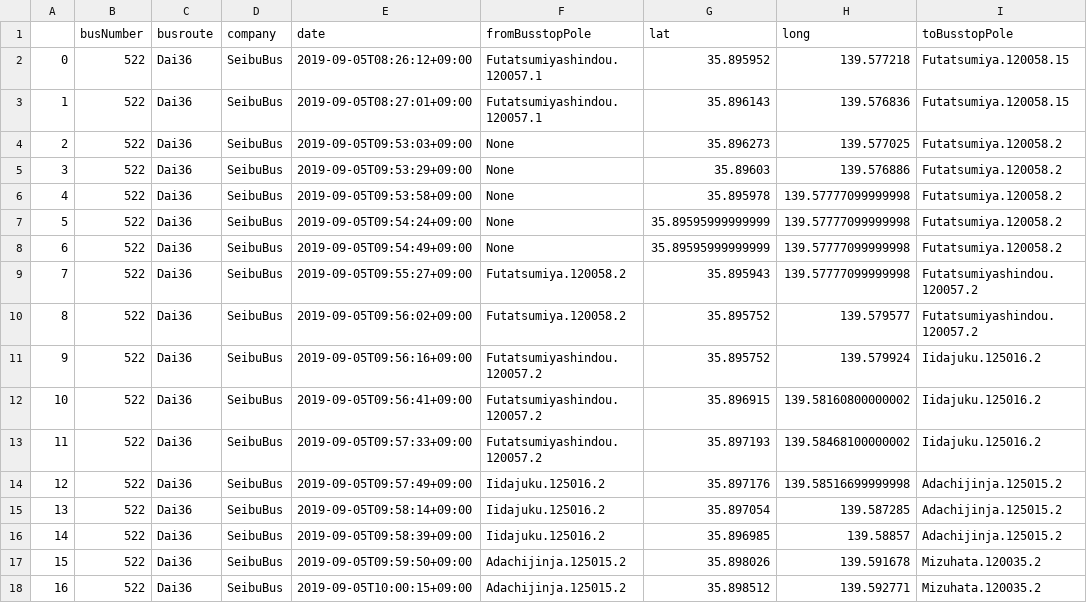
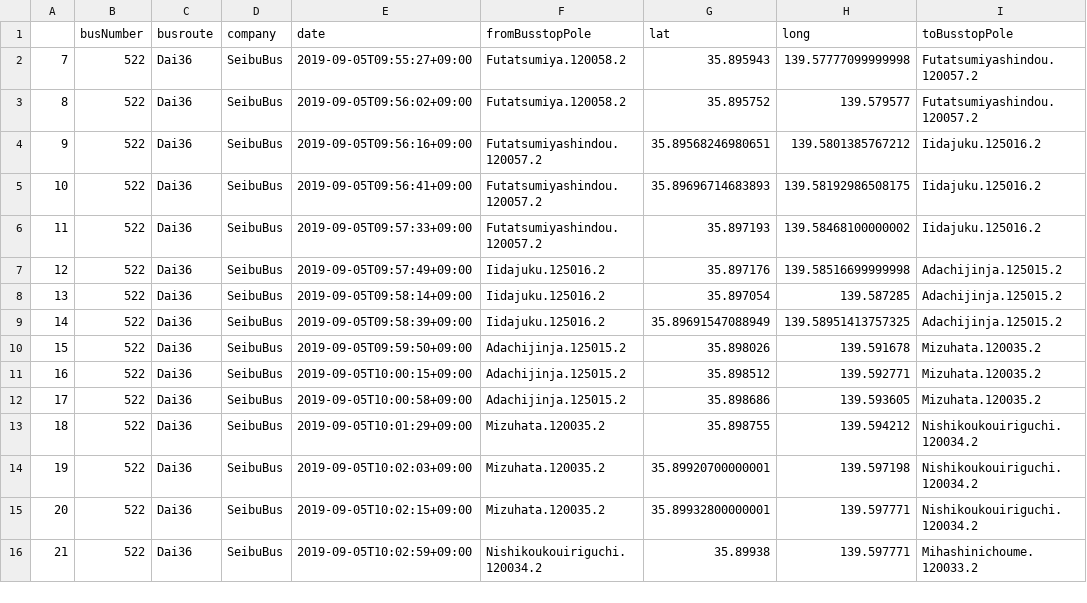
Before and after one commit to sarcastic555/comfort_transport, a CSV file: main/webapp/website/buslocation_data/bus_location_Dai36.csv, drawn as a sheet; only a part is shown; the shorter side is filled out with more unchanged rows.

Commit message:
Dai36 bus route fix

```diff
--- a/main/webapp/website/buslocation_data/bus_location_Dai36.csv
+++ b/main/webapp/website/buslocation_data/bus_location_Dai36.csv
@@ -1,13 +1,6 @@
 ,busNumber,busroute,company,date,fromBusstopPole,lat,long,toBusstopPole
-0,522,Dai36,SeibuBus,2019-09-05T08:26:12+09:00,Futatsumiyashindou.120057.1,35.895952,139.577218,Futatsumiya.120058.15
-1,522,Dai36,SeibuBus,2019-09-05T08:27:01+09:00,Futatsumiyashindou.120057.1,35.896143,139.576836,Futatsumiya.120058.15
-2,522,Dai36,SeibuBus,2019-09-05T09:53:03+09:00,None,35.896273,139.577025,Futatsumiya.120058.2
-3,522,Dai36,SeibuBus,2019-09-05T09:53:29+09:00,None,35.89603,139.576886,Futatsumiya.120058.2
-4,522,Dai36,SeibuBus,2019-09-05T09:53:58+09:00,None,35.895978,139.57777099999998,Futatsumiya.120058.2
-5,522,Dai36,SeibuBus,2019-09-05T09:54:24+09:00,None,35.89595999999999,139.57777099999998,Futatsumiya.120058.2
-6,522,Dai36,SeibuBus,2019-09-05T09:54:49+09:00,None,35.89595999999999,139.57777099999998,Futatsumiya.120058.2
 7,522,Dai36,SeibuBus,2019-09-05T09:55:27+09:00,Futatsumiya.120058.2,35.895943,139.57777099999998,Futatsumiyashindou.120057.2
 8,522,Dai36,SeibuBus,2019-09-05T09:56:02+09:00,Futatsumiya.120058.2,35.895752,139.579577,Futatsumiyashindou.120057.2
-9,522,Dai36,SeibuBus,2019-09-05T09:56:16+09:00,Futatsumiyashindou.120057.2,35.895752,139.579924,Iidajuku.125016.2
-10,522,Dai36,SeibuBus,2019-09-05T09:56:41+09:00,Futatsumiyashindou.120057.2,35.896915,139.58160800000002,Iidajuku.125016.2
+9,522,Dai36,SeibuBus,2019-09-05T09:56:16+09:00,Futatsumiyashindou.120057.2,35.89568246980651,139.5801385767212,Iidajuku.125016.2
+10,522,Dai36,SeibuBus,2019-09-05T09:56:41+09:00,Futatsumiyashindou.120057.2,35.89696714683893,139.58192986508175,Iidajuku.125016.2
 11,522,Dai36,SeibuBus,2019-09-05T09:57:33+09:00,Futatsumiyashindou.120057.2,35.897193,139.58468100000002,Iidajuku.125016.2
@@ -15,3 +8,3 @@
 13,522,Dai36,SeibuBus,2019-09-05T09:58:14+09:00,Iidajuku.125016.2,35.897054,139.587285,Adachijinja.125015.2
-14,522,Dai36,SeibuBus,2019-09-05T09:58:39+09:00,Iidajuku.125016.2,35.896985,139.58857,Adachijinja.125015.2
+14,522,Dai36,SeibuBus,2019-09-05T09:58:39+09:00,Iidajuku.125016.2,35.89691547088949,139.58951413757325,Adachijinja.125015.2
 15,522,Dai36,SeibuBus,2019-09-05T09:59:50+09:00,Adachijinja.125015.2,35.898026,139.591678,Mizuhata.120035.2
```
